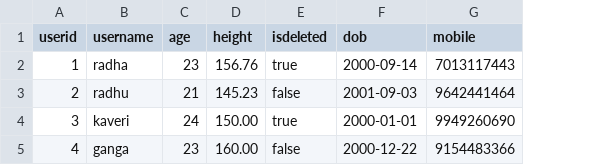
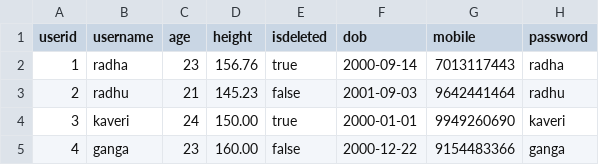
Before and after one commit to mallikak14/userDetails, a CSV file: userdetails/src/main/resources/users.csv, drawn as a sheet; the diff names each change by its address in the sheet, - before the commit and + after, or states it on an @@ line.

```diff
--- a/userdetails/src/main/resources/users.csv
+++ b/userdetails/src/main/resources/users.csv
+column H (password), rows 2-5: radha | radhu | kaveri | ganga
```
Also changed, not shown: 22 other files.
